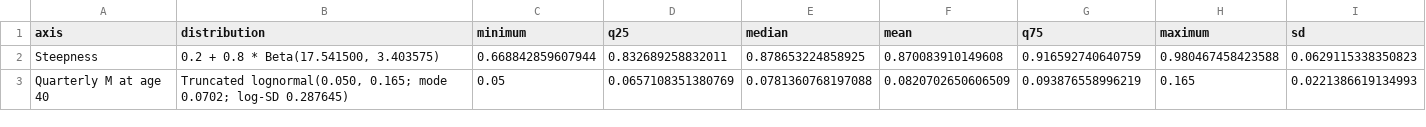
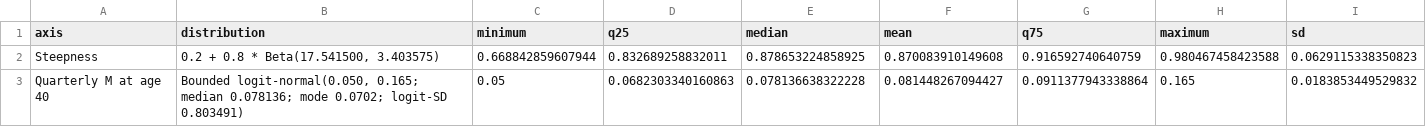
Before and after one commit to PacificCommunity/ofp-sam-bet-2026-ensemble, a CSV file: design/continuous-summary.csv, drawn as a sheet.

```diff
--- a/design/continuous-summary.csv
+++ b/design/continuous-summary.csv
@@ -2,2 +2,2 @@
 "Steepness","0.2 + 0.8 * Beta(17.541500, 3.403575)",0.668842859607944,0.832689258832011,0.878653224858925,0.870083910149608,0.916592740640759,0.980467458423588,0.0629115338350823
-"Quarterly M at age 40","Truncated lognormal(0.050, 0.165; mode 0.0702; log-SD 0.287645)",0.05,0.0657108351380769,0.0781360768197088,0.0820702650606509,0.093876558996219,0.165,0.0221386619134993
+"Quarterly M at age 40","Bounded logit-normal(0.050, 0.165; median 0.078136; mode 0.0702; logit-SD 0.803491)",0.05,0.0682303340160863,0.078136638322228,0.081448267094427,0.0911377943338864,0.165,0.0183853449529832
```
Also changed, not shown: design/distribution-parameters.csv, design/m-evidence.csv, 56 other files.
